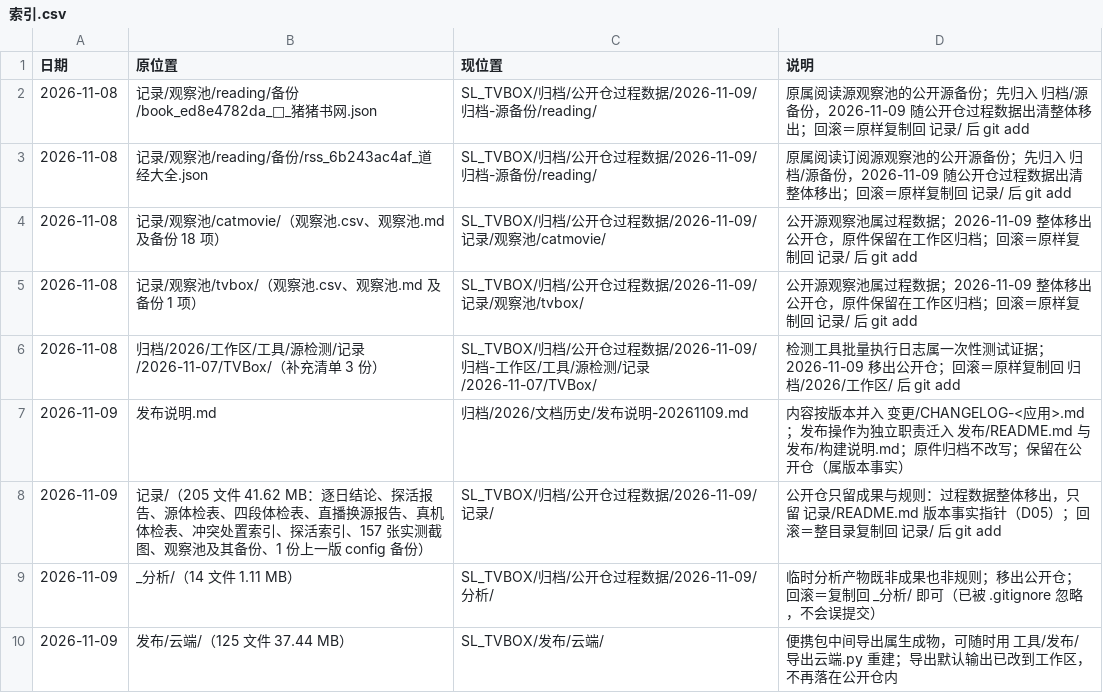
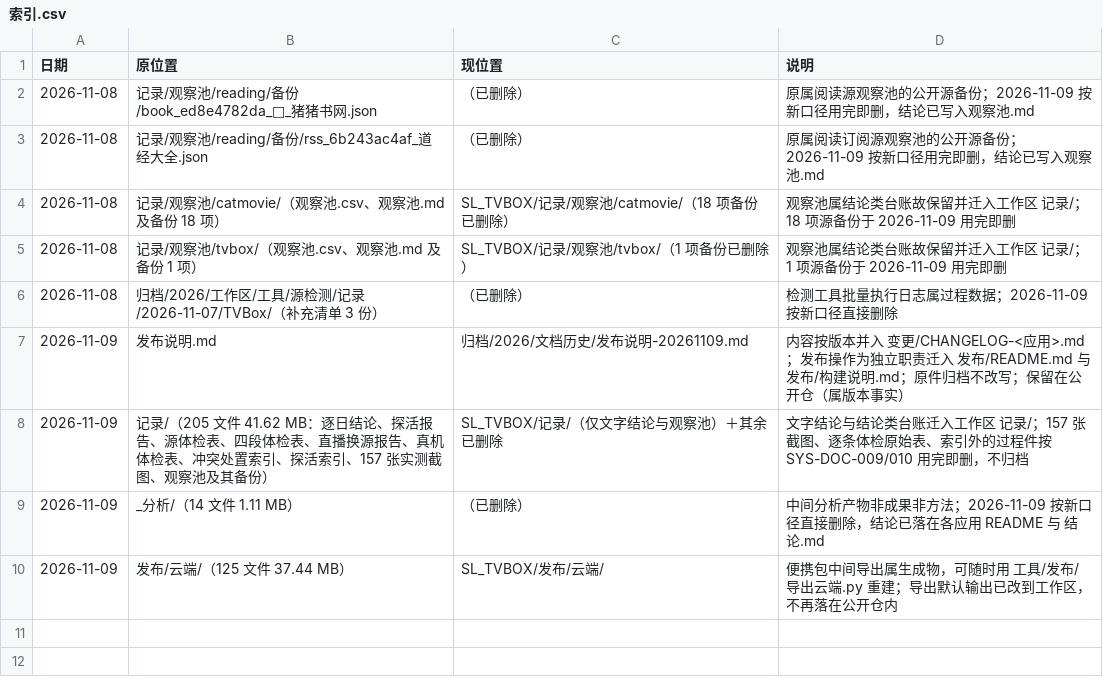
Before and after one commit to SL-learn/SL-Sources, a CSV file: 归档/索引.csv, drawn as a sheet.

```diff
--- a/归档/索引.csv
+++ b/归档/索引.csv
@@ -1,10 +1,10 @@
 日期,原位置,现位置,说明
-2026-11-08,记录/观察池/reading/备份/book_ed8e4782da_💠_猪猪书网.json,SL_TVBOX/归档/公开仓过程数据/2026-11-09/归档-源备份/reading/,原属阅读源观察池的公开源备份；先归入 归档/源备份，2026-11-09 随公开仓过程数据出清整体移出；回滚＝原样复制回 记录/ 后 git add
-2026-11-08,记录/观察池/reading/备份/rss_6b243ac4af_道经大全.json,SL_TVBOX/归档/公开仓过程数据/2026-11-09/归档-源备份/reading/,原属阅读订阅源观察池的公开源备份；先归入 归档/源备份，2026-11-09 随公开仓过程数据出清整体移出；回滚＝原样复制回 记录/ 后 git add
-2026-11-08,记录/观察池/catmovie/（观察池.csv、观察池.md 及备份 18 项）,SL_TVBOX/归档/公开仓过程数据/2026-11-09/记录/观察池/catmovie/,公开源观察池属过程数据；2026-11-09 整体移出公开仓，原件保留在工作区归档；回滚＝原样复制回 记录/ 后 git add
-2026-11-08,记录/观察池/tvbox/（观察池.csv、观察池.md 及备份 1 项）,SL_TVBOX/归档/公开仓过程数据/2026-11-09/记录/观察池/tvbox/,公开源观察池属过程数据；2026-11-09 整体移出公开仓，原件保留在工作区归档；回滚＝原样复制回 记录/ 后 git add
-2026-11-08,归档/2026/工作区/工具/源检测/记录/2026-11-07/TVBox/（补充清单 3 份）,SL_TVBOX/归档/公开仓过程数据/2026-11-09/归档-工作区/工具/源检测/记录/2026-11-07/TVBox/,检测工具批量执行日志属一次性测试证据；2026-11-09 移出公开仓；回滚＝原样复制回 归档/2026/工作区/ 后 git add
+2026-11-08,记录/观察池/reading/备份/book_ed8e4782da_💠_猪猪书网.json,（已删除）,原属阅读源观察池的公开源备份；2026-11-09 按新口径用完即删，结论已写入观察池.md
+2026-11-08,记录/观察池/reading/备份/rss_6b243ac4af_道经大全.json,（已删除）,原属阅读订阅源观察池的公开源备份；2026-11-09 按新口径用完即删，结论已写入观察池.md
+2026-11-08,记录/观察池/catmovie/（观察池.csv、观察池.md 及备份 18 项）,SL_TVBOX/记录/观察池/catmovie/（18 项备份已删除）,观察池属结论类台账故保留并迁入工作区 记录/；18 项源备份于 2026-11-09 用完即删
+2026-11-08,记录/观察池/tvbox/（观察池.csv、观察池.md 及备份 1 项）,SL_TVBOX/记录/观察池/tvbox/（1 项备份已删除）,观察池属结论类台账故保留并迁入工作区 记录/；1 项源备份于 2026-11-09 用完即删
+2026-11-08,归档/2026/工作区/工具/源检测/记录/2026-11-07/TVBox/（补充清单 3 份）,（已删除）,检测工具批量执行日志属过程数据；2026-11-09 按新口径直接删除
 2026-11-09,发布说明.md,归档/2026/文档历史/发布说明-20261109.md,内容按版本并入 变更/CHANGELOG-<应用>.md；发布操作为独立职责迁入 发布/README.md 与 发布/构建说明.md；原件归档不改写；保留在公开仓（属版本事实）
-2026-11-09,记录/（205 文件 41.62 MB：逐日结论、探活报告、源体检表、四段体检表、直播换源报告、真机体检表、冲突处置索引、探活索引、157 张实测截图、观察池及其备份、1 份上一版 config 备份）,SL_TVBOX/归档/公开仓过程数据/2026-11-09/记录/,公开仓只留成果与规则：过程数据整体移出，只留 记录/README.md 版本事实指针（D05）；回滚＝整目录复制回 记录/ 后 git add
-2026-11-09,_分析/（14 文件 1.11 MB）,SL_TVBOX/归档/公开仓过程数据/2026-11-09/分析/,临时分析产物既非成果也非规则；移出公开仓；回滚＝复制回 _分析/ 即可（已被 .gitignore 忽略，不会误提交）
+2026-11-09,记录/（205 文件 41.62 MB：逐日结论、探活报告、源体检表、四段体检表、直播换源报告、真机体检表、冲突处置索引、探活索引、157 张实测截图、观察池及其备份）,SL_TVBOX/记录/（仅文字结论与观察池）＋其余已删除,文字结论与结论类台账迁入工作区 记录/；157 张截图、逐条体检原始表、索引外的过程件按 SYS-DOC-009/010 用完即删，不归档
+2026-11-09,_分析/（14 文件 1.11 MB）,（已删除）,中间分析产物非成果非方法；2026-11-09 按新口径直接删除，结论已落在各应用 README 与 结论.md
 2026-11-09,发布/云端/（125 文件 37.44 MB）,SL_TVBOX/发布/云端/,便携包中间导出属生成物，可随时用 工具/发布/导出云端.py 重建；导出默认输出已改到工作区，不再落在公开仓内
```
Also changed, not shown: 14 other files.
